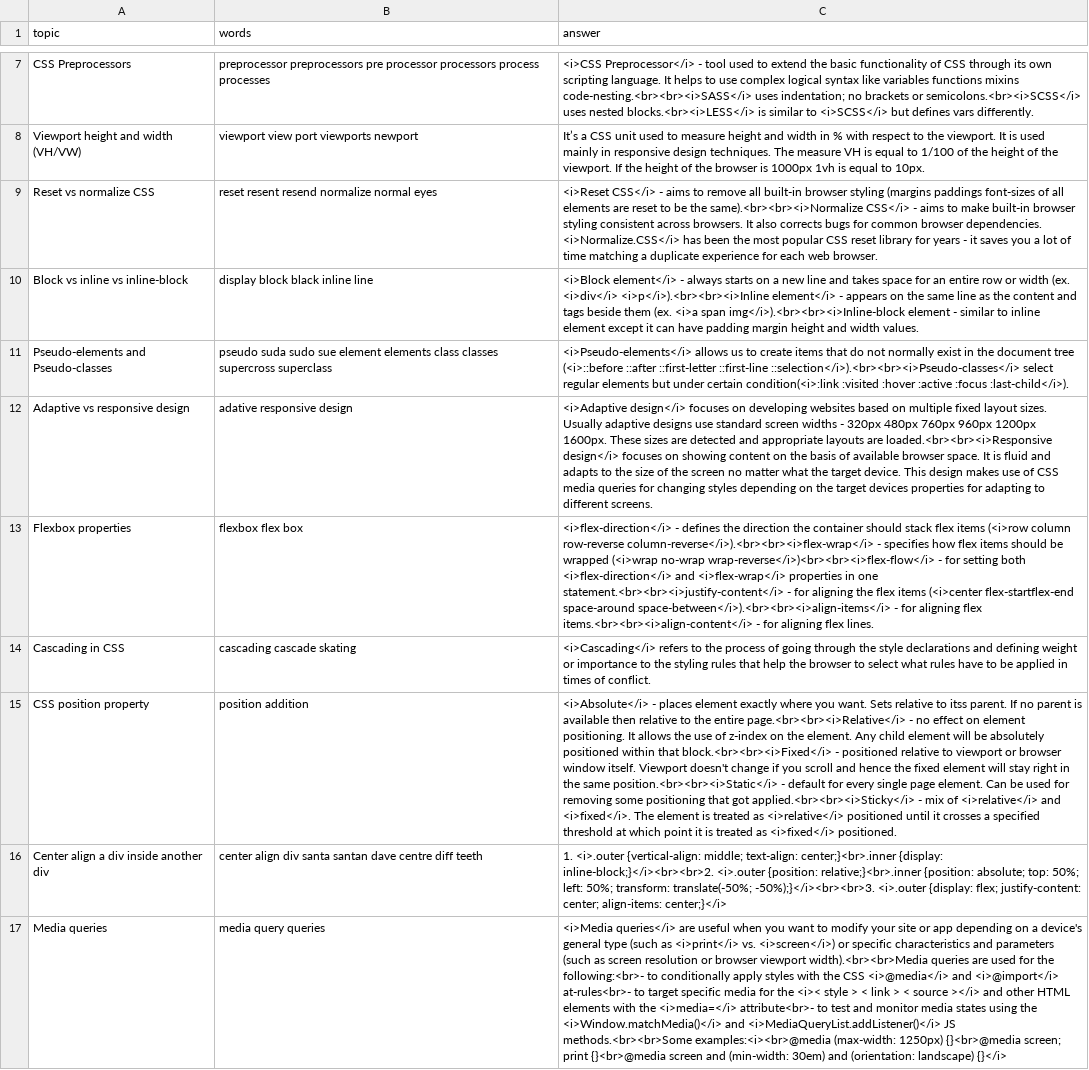
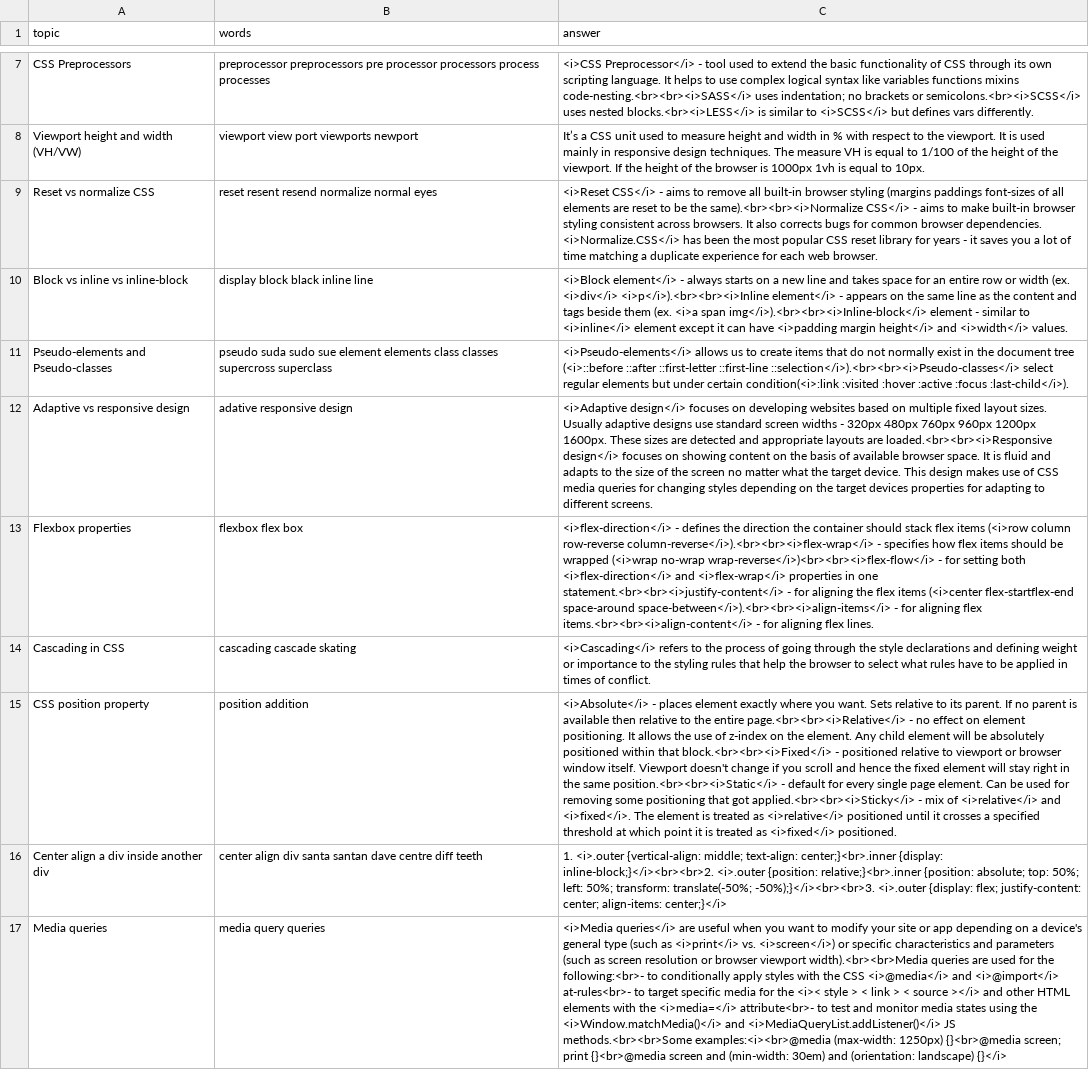
Before and after one commit to DzmitryAlifer/tech-interview-helper, a CSV file: src/assets/CSS.csv, drawn as a sheet; only a part is shown, gaps mark what is left out; the diff names each change by its address in the sheet, - before the commit and + after, or states it on an @@ line.

```diff
--- a/src/assets/CSS.csv
+++ b/src/assets/CSS.csv
-C10 (answer): …<i>a span img</i>).<br><br><i>Inline-block element - similar to inline element except it can have padding margin height and width values.
+C10 (answer): …<i>a span img</i>).<br><br><i>Inline-block</i> element - similar to <i>inline</i> element except it can have <i>padding margin height</i> and <i>width</i> values.
-C15 (answer): …relative to itss parent. If…
+C15 (answer): …relative to its parent. If…
```
Also changed, not shown: src/assets/JavaScript.csv, src/assets/NgRx.csv, 2 other files.
